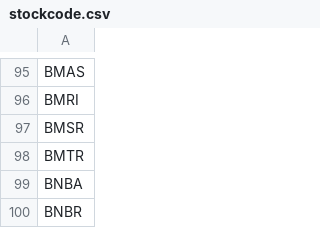
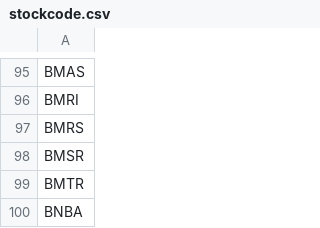
Before and after one commit to Fattan-malva/SniperIHSG-Deployment, a CSV file: resource/stockcode.csv, drawn as a sheet; only a part is shown, gaps mark what is left out; the shorter side is filled out with more unchanged rows; the diff names each change by its address in the sheet, - before the commit and + after, or states it on an @@ line.

Commit message:
Update stockcode.csv

```diff
--- a/resource/stockcode.csv
+++ b/resource/stockcode.csv
+row 97: BMRS
```
